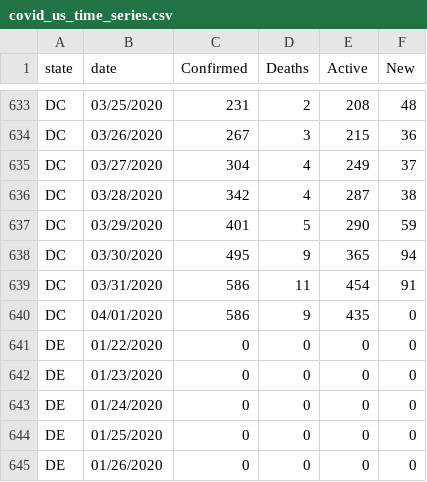
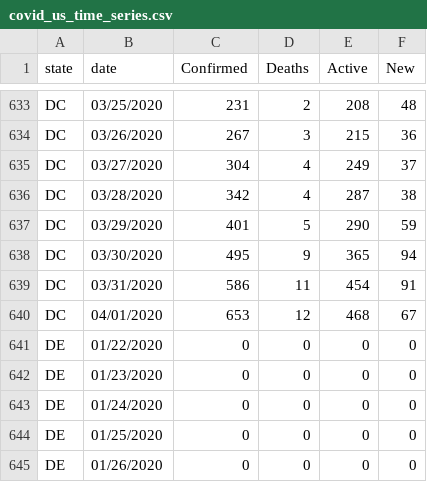
Before and after one commit to Slushmier/covid_us_tidy_time_series, a CSV file: covid_us_time_series.csv, drawn as a sheet; only a part is shown, gaps mark what is left out.

```diff
--- a/covid_us_time_series.csv
+++ b/covid_us_time_series.csv
@@ -639,3 +639,3 @@ DC,03/30/2020,495,9,365,94
 DC,03/31/2020,586,11,454,91
-DC,04/01/2020,586,9,435,0
+DC,04/01/2020,653,12,468,67
 DE,01/22/2020,0,0,0,0
```
Also changed, not shown: covid_us_time_series_aggregate.csv, 1 other file.
